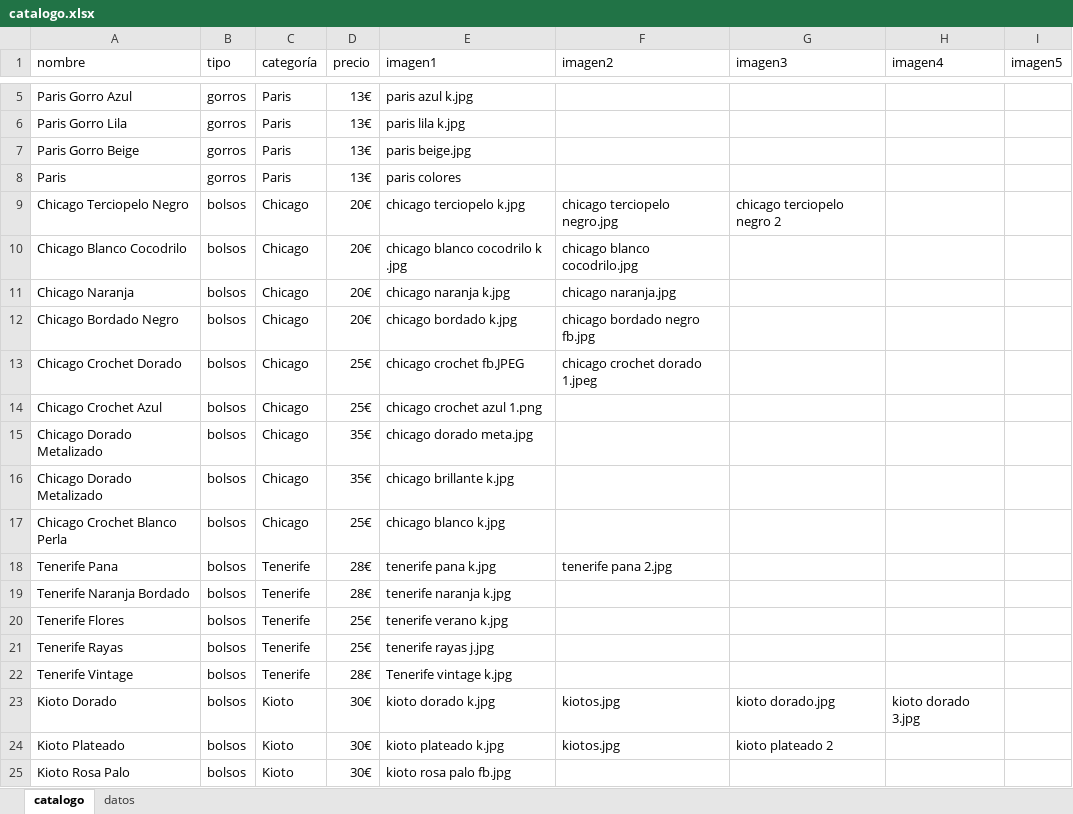
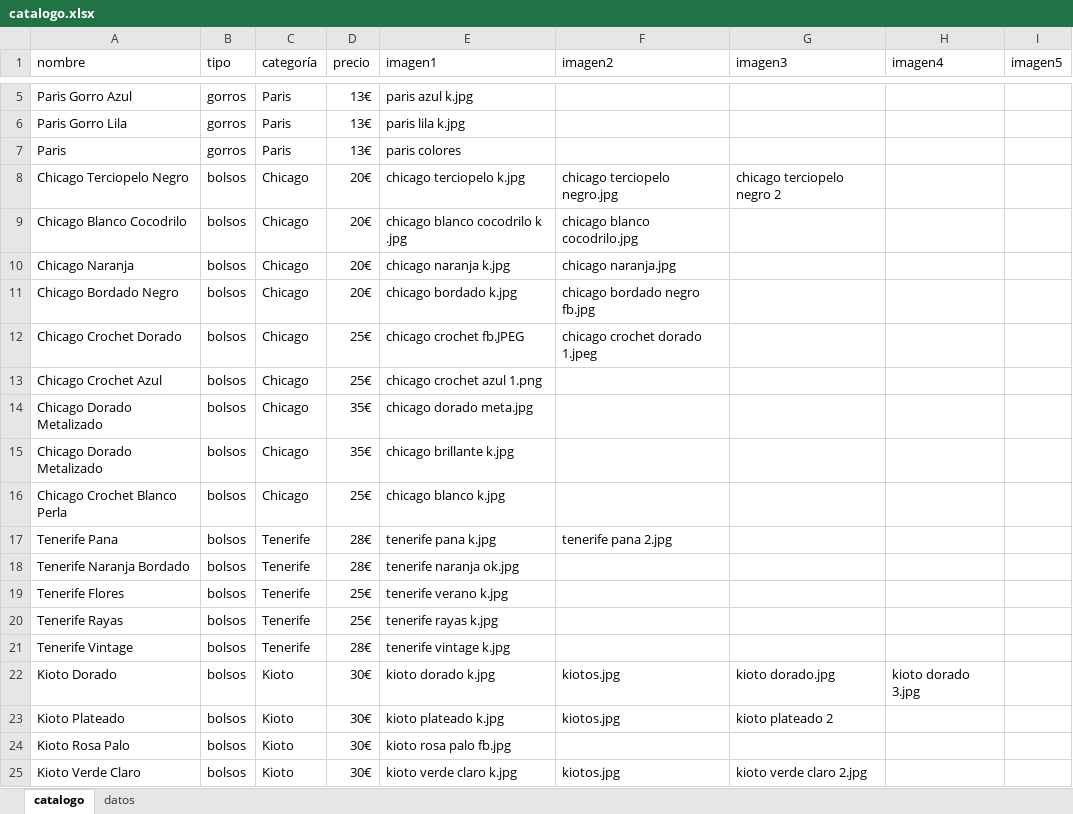
Before and after one commit to guillebielza/maruchis, an Excel workbook: catalogo.xlsx, sheet catalogo, drawn as a sheet; only a part is shown, gaps mark what is left out; the shorter side is filled out with more unchanged rows; values as stored, in another font and other column widths than the file's, no borders; charts and pictures and table styles not drawn; removed rows and columns are numbered as before the commit, all else as after; the diff names each change by its address in the sheet, - before the commit and + after, or states it on an @@ line.

```diff
--- a/catalogo.xlsx (sheet catalogo)
+++ b/catalogo.xlsx (sheet catalogo)
-row 7: Paris Gorro Beige | gorros | Paris | 13€ | paris beige.jpg
-E18 (imagen1): tenerife naranja k.jpg
+E18 (imagen1): tenerife naranja ok.jpg
-E20 (imagen1): tenerife rayas j.jpg
+E20 (imagen1): tenerife rayas k.jpg
-E21 (imagen1): Tenerife vintage k.jpg
+E21 (imagen1): tenerife vintage k.jpg
```
Also changed, not shown: 1 other file.
